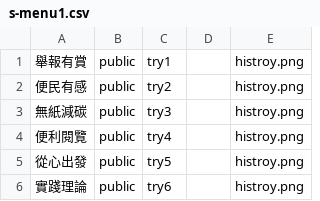
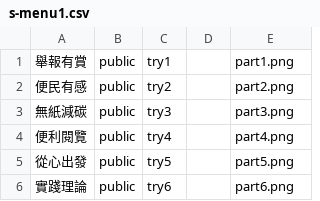
Before and after one commit to tpki/online_exhibition, a CSV file: data/menu/s-menu1.csv, drawn as a sheet.

```diff
--- a/data/menu/s-menu1.csv
+++ b/data/menu/s-menu1.csv
@@ -1,6 +1,6 @@
-舉報有賞,public,try1,,histroy.png
-便民有感,public,try2,,histroy.png
-無紙減碳,public,try3,,histroy.png
-便利閱覽,public,try4,,histroy.png
-從心出發,public,try5,,histroy.png
-實踐理論,public,try6,,histroy.png
+舉報有賞,public,try1,,part1.png
+便民有感,public,try2,,part2.png
+無紙減碳,public,try3,,part3.png
+便利閱覽,public,try4,,part4.png
+從心出發,public,try5,,part5.png
+實踐理論,public,try6,,part6.png
```
Also changed, not shown: data/menu/s-menu2.csv, 13 other files.
